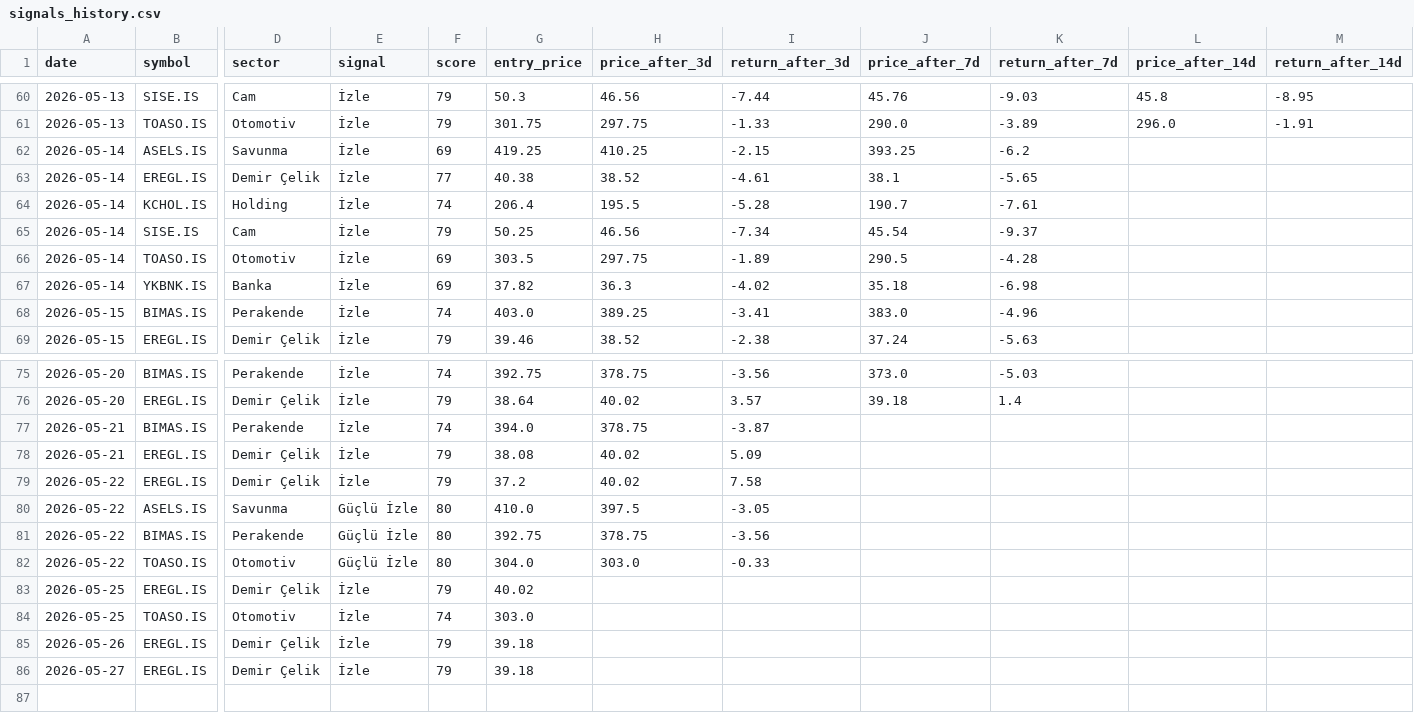
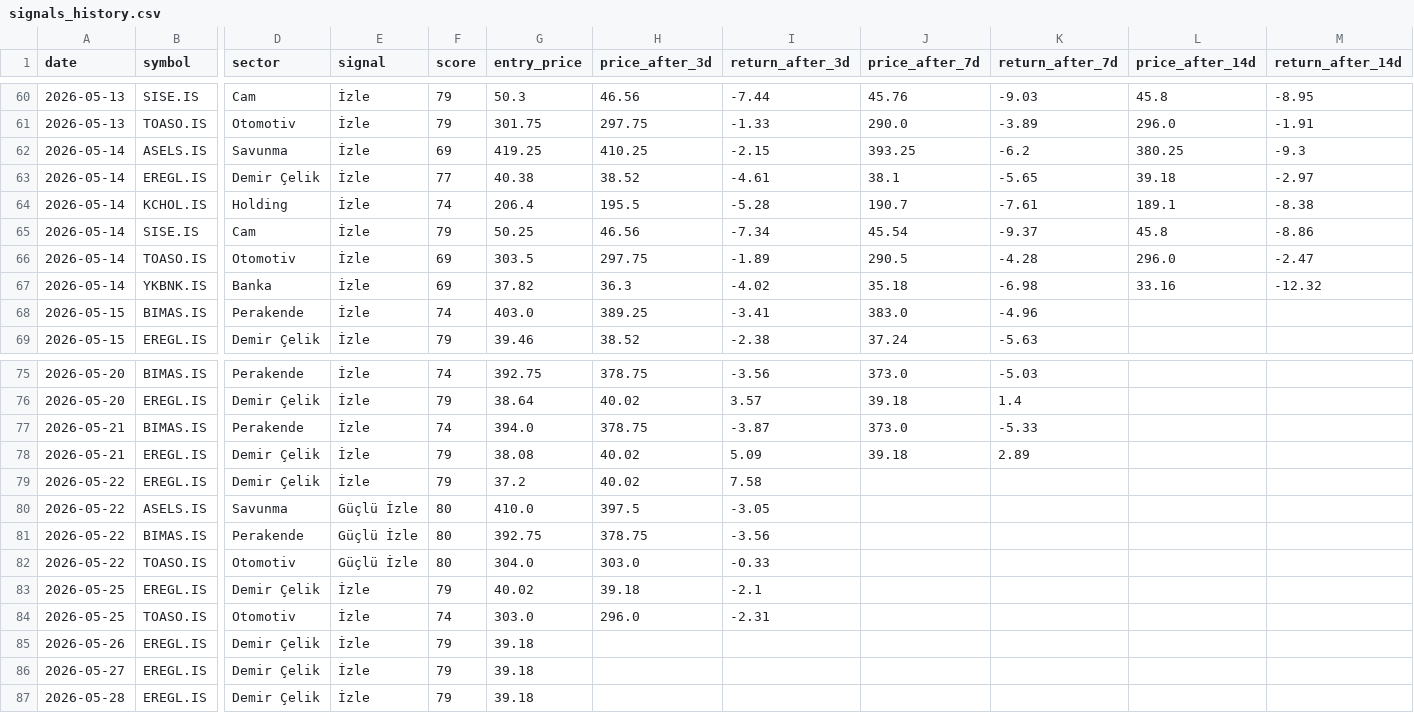
Before and after one commit to semreerol/BistTraderBot, a CSV file: data/signals_history.csv, drawn as a sheet; only a part is shown, gaps mark what is left out; rows hold the shown columns only; the diff names each change by its address in the sheet, - before the commit and + after, or states it on an @@ line.

```diff
--- a/data/signals_history.csv
+++ b/data/signals_history.csv
-L62 (price_after_14d): (empty)
+L62 (price_after_14d): 380.25
-M62 (return_after_14d): (empty)
+M62 (return_after_14d): -9.3
-L63 (price_after_14d): (empty)
+L63 (price_after_14d): 39.18
-M63 (return_after_14d): (empty)
+M63 (return_after_14d): -2.97
-L64 (price_after_14d): (empty)
+L64 (price_after_14d): 189.1
-M64 (return_after_14d): (empty)
+M64 (return_after_14d): -8.38
-L65 (price_after_14d): (empty)
+L65 (price_after_14d): 45.8
-M65 (return_after_14d): (empty)
+M65 (return_after_14d): -8.86
-L66 (price_after_14d): (empty)
+L66 (price_after_14d): 296.0
-M66 (return_after_14d): (empty)
+M66 (return_after_14d): -2.47
-L67 (price_after_14d): (empty)
+L67 (price_after_14d): 33.16
-M67 (return_after_14d): (empty)
+M67 (return_after_14d): -12.32
-J77 (price_after_7d): (empty)
+J77 (price_after_7d): 373.0
-K77 (return_after_7d): (empty)
+K77 (return_after_7d): -5.33
-J78 (price_after_7d): (empty)
+J78 (price_after_7d): 39.18
-K78 (return_after_7d): (empty)
+K78 (return_after_7d): 2.89
-H83 (price_after_3d): (empty)
+H83 (price_after_3d): 39.18
-I83 (return_after_3d): (empty)
+I83 (return_after_3d): -2.1
-H84 (price_after_3d): (empty)
+H84 (price_after_3d): 296.0
-I84 (return_after_3d): (empty)
+I84 (return_after_3d): -2.31
+row 87: 2026-05-28 | EREGL.IS | Demir Çelik | İzle | 79 | 39.18
```
